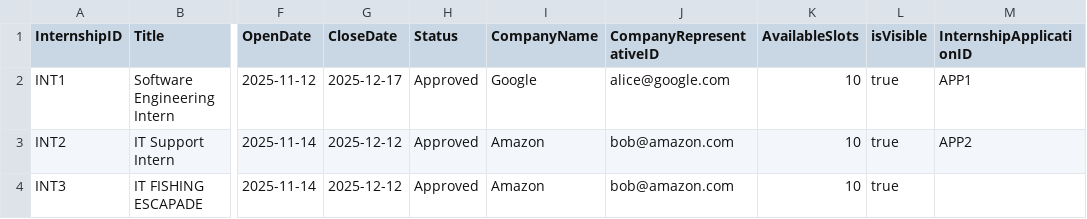
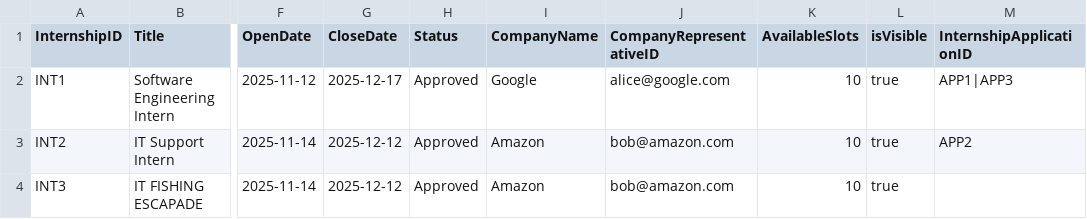
Before and after one commit to Muhd-Haziq-8190/InternshipPlacementManagementSystem, a CSV file: SC2002_InternshipPlacementManagementSystem/data/internship_list.csv, drawn as a sheet; only a part is shown, gaps mark what is left out; the diff names each change by its address in the sheet, - before the commit and + after, or states it on an @@ line.

```diff
--- a/SC2002_InternshipPlacementManagementSystem/data/internship_list.csv
+++ b/SC2002_InternshipPlacementManagementSystem/data/internship_list.csv
-M2 (InternshipApplicationID): APP1
+M2 (InternshipApplicationID): APP1|APP3
```
Also changed, not shown: SC2002_InternshipPlacementManagementSystem/data/student_list.csv, 3 other files.
